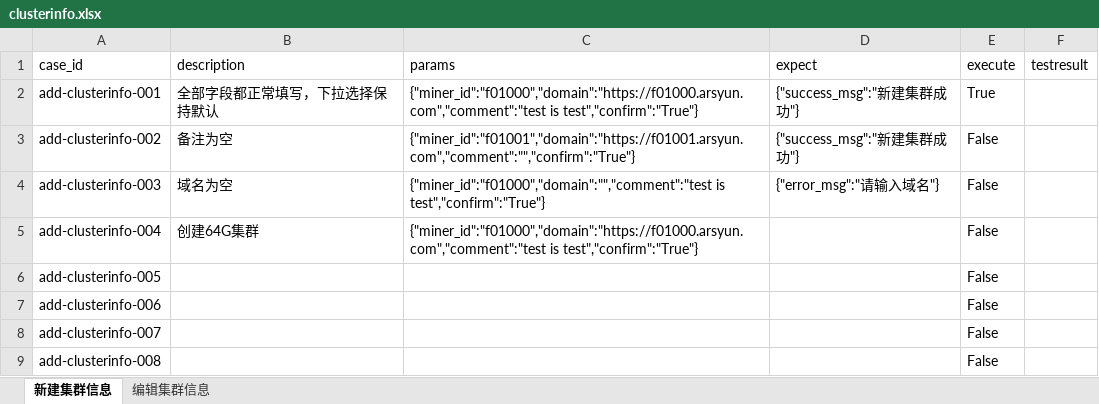
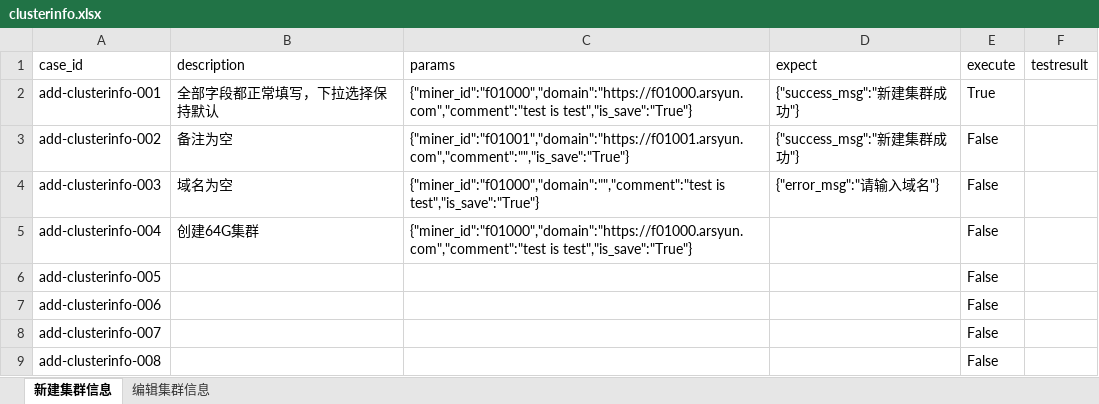
Before and after one commit to terry-9527/auto-opstest, an Excel workbook: testdatas/clusterinfo.xlsx, sheet 新建集群信息, drawn as a sheet; values as stored, in another font and other column widths than the file's, no borders; the diff names each change by its address in the sheet, - before the commit and + after, or states it on an @@ line.

```diff
--- a/testdatas/clusterinfo.xlsx (sheet 新建集群信息)
+++ b/testdatas/clusterinfo.xlsx (sheet 新建集群信息)
-C2 (params): {"miner_id":"f01000","domain":"https://f01000.arsyun.com","comment":"test is test","confirm":"True"}
+C2 (params): {"miner_id":"f01000","domain":"https://f01000.arsyun.com","comment":"test is test","is_save":"True"}
-C3 (params): {"miner_id":"f01001","domain":"https://f01001.arsyun.com","comment":"","confirm":"True"}
+C3 (params): {"miner_id":"f01001","domain":"https://f01001.arsyun.com","comment":"","is_save":"True"}
-C4 (params): {"miner_id":"f01000","domain":"","comment":"test is test","confirm":"True"}
+C4 (params): {"miner_id":"f01000","domain":"","comment":"test is test","is_save":"True"}
-C5 (params): {"miner_id":"f01000","domain":"https://f01000.arsyun.com","comment":"test is test","confirm":"True"}
+C5 (params): {"miner_id":"f01000","domain":"https://f01000.arsyun.com","comment":"test is test","is_save":"True"}
```
Also changed, not shown: sheet 编辑集群信息, testdatas/machineroominfo.xlsx, 10 other files.
